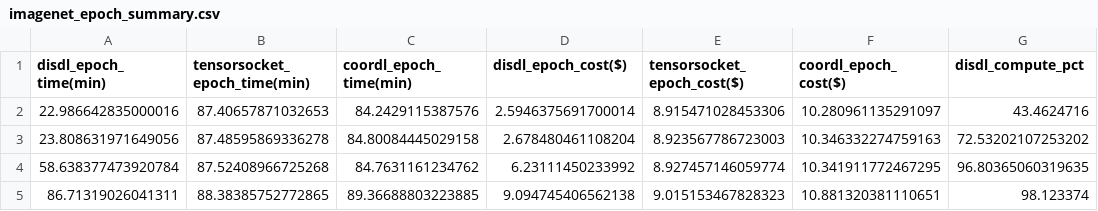
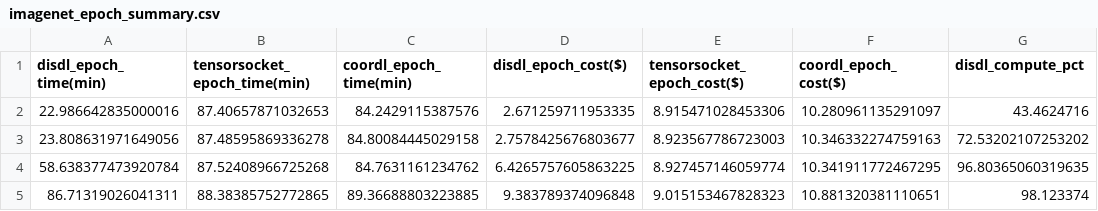
Before and after one commit to pw-02/disdl, a CSV file: imagenet_epoch_summary.csv, drawn as a sheet; only a part is shown; the diff names each change by its address in the sheet, - before the commit and + after, or states it on an @@ line.

```diff
--- a/imagenet_epoch_summary.csv
+++ b/imagenet_epoch_summary.csv
-D2 (disdl_epoch_cost($)): 2.5946375691700014
+D2 (disdl_epoch_cost($)): 2.671259711953335
-D3 (disdl_epoch_cost($)): 2.678480461108204
+D3 (disdl_epoch_cost($)): 2.7578425676803677
-D4 (disdl_epoch_cost($)): 6.23111450233992
+D4 (disdl_epoch_cost($)): 6.4265757605863225
-D5 (disdl_epoch_cost($)): 9.094745406562138
+D5 (disdl_epoch_cost($)): 9.383789374096848
```
Also changed, not shown: coco_epoch_summary.csv, openimages_epoch_summary.csv, 3 other files.
